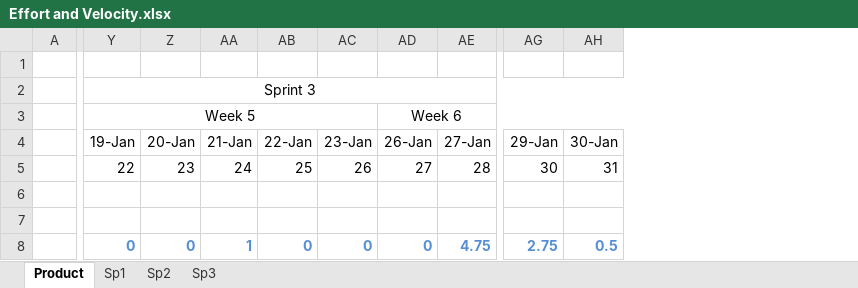
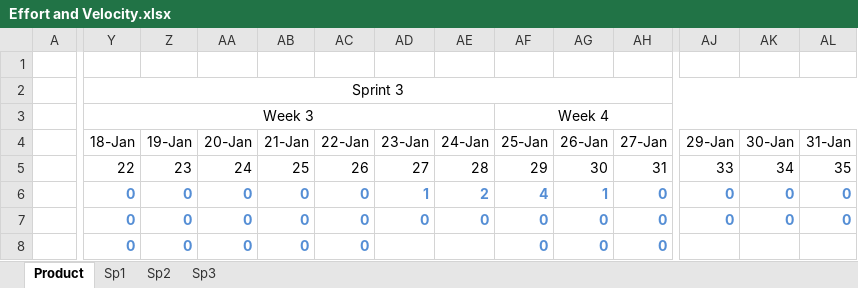
Before and after one commit to Bryalle90/concrete-drying-app, an Excel workbook: Management/Effort and Velocity.xlsx, sheet Product, drawn as a sheet; only a part is shown, gaps mark what is left out; values as stored, in another font and other column widths than the file's, no borders; charts and pictures not drawn; removed rows and columns are numbered as before the commit, all else as after; the diff covers the shown part only; the diff names each change by its address in the sheet, - before the commit and + after, or states it on an @@ line.

Commit message:
created sprint 3 tab and updated product tab

```diff
--- a/Management/Effort and Velocity.xlsx (sheet Product)
+++ b/Management/Effort and Velocity.xlsx (sheet Product)
+column Y (18-Jan), rows 2-3: Sprint 3 | Week 3; rows 5-8: 22 | 0 | 0 | 0
+column AE (24-Jan), rows 5-7: 28 | 2 | 0
+column AF (25-Jan), row 3: Week 4; rows 5-8: 29 | 4 | 0 | 0
+column AL (31-Jan), rows 5-7: 35 | 0 | 0
-Z2 (19-Jan): Sprint 3
+Z2 (19-Jan): (empty)
-Y2:AH2 merged
-Z3 (19-Jan): Week 5
+Z3 (19-Jan): (empty)
-Y3:AC3 merged
-AG3 (26-Jan): Week 6
+AG3 (26-Jan): (empty)
-AD3:AH3 merged
-Z5 (19-Jan): 22
+Z5 (19-Jan): 23
-AA5 (20-Jan): 23
+AA5 (20-Jan): 24
-AB5 (21-Jan): 24
+AB5 (21-Jan): 25
-AC5 (22-Jan): 25
+AC5 (22-Jan): 26
-AD5 (23-Jan): 26
+AD5 (23-Jan): 27
-AG5 (26-Jan): 27
+AG5 (26-Jan): 30
-AH5 (27-Jan): 28
+AH5 (27-Jan): 31
-AJ5 (29-Jan): 30
+AJ5 (29-Jan): 33
-AK5 (30-Jan): 31
+AK5 (30-Jan): 34
-Z6:Z7 (19-Jan): (empty)
+Z6:Z7 (19-Jan): 0
-AA6:AA7 (20-Jan): (empty)
+AA6:AA7 (20-Jan): 0
-AB6:AB7 (21-Jan): (empty)
+AB6:AB7 (21-Jan): 0
-AC6:AC7 (22-Jan): (empty)
+AC6:AC7 (22-Jan): 0
-AD6 (23-Jan): (empty)
+AD6 (23-Jan): 1
-AG6 (26-Jan): (empty)
+AG6 (26-Jan): 1
-AH6:AH7 (27-Jan): (empty)
+AH6:AH7 (27-Jan): 0
-AJ6:AJ7 (29-Jan): (empty)
+AJ6:AJ7 (29-Jan): 0
-AK6:AK7 (30-Jan): (empty)
+AK6:AK7 (30-Jan): 0
-AD7 (23-Jan): (empty)
+AD7 (23-Jan): 0
-AG7 (26-Jan): (empty)
+AG7 (26-Jan): 0
-AB8 (21-Jan): 1
+AB8 (21-Jan): 0
-AD8 (23-Jan): 0
+AD8 (23-Jan): (empty)
-AH8 (27-Jan): 4.75
+AH8 (27-Jan): 0
-AJ8 (29-Jan): 2.75
+AJ8 (29-Jan): (empty)
-AK8 (30-Jan): 0.5
+AK8 (30-Jan): (empty)
```
Also changed, not shown: 110 edited cells elsewhere in this sheet, sheet Sp3, sheet Sp2, formulas that keep their value, charts or pictures.
